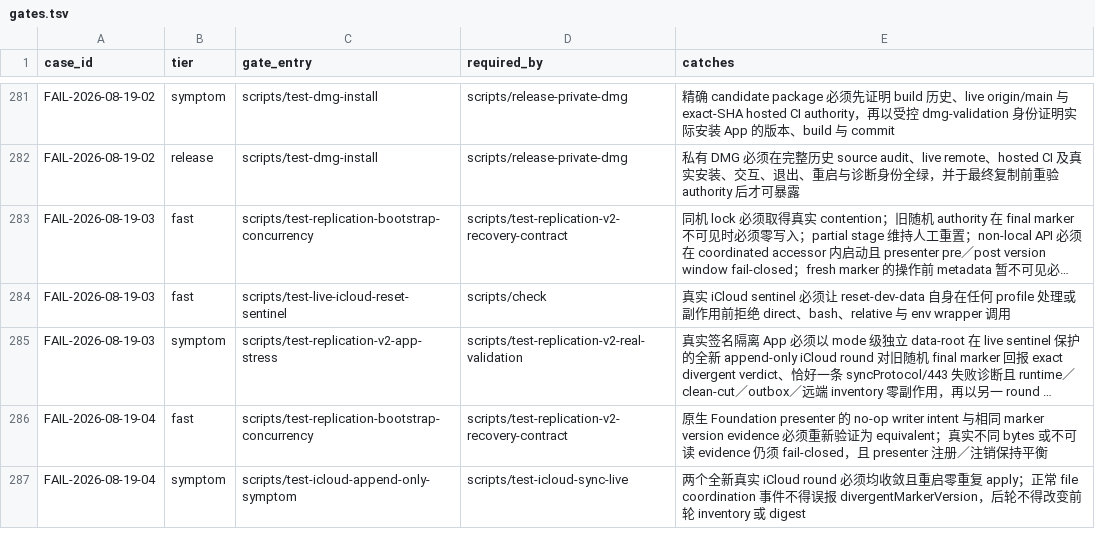
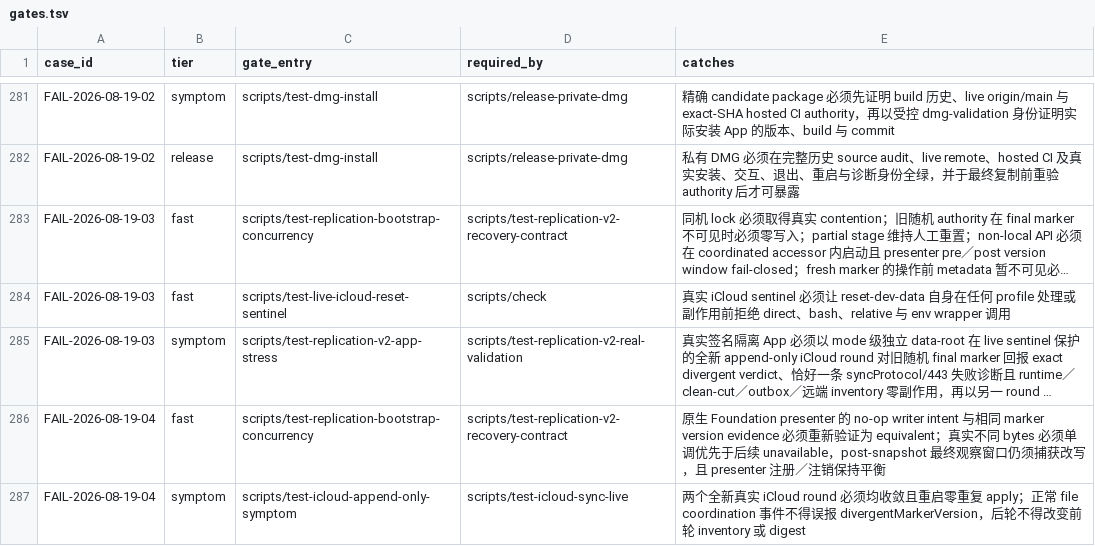
Before and after one commit to quboliu/noonmark, a TSV file: docs/engineering/failure-cases/gates.tsv, drawn as a sheet; only a part is shown, gaps mark what is left out; long unchanged cells end in …; the diff names each change by its address in the sheet, - before the commit and + after, or states it on an @@ line.

Commit message:
fix(sync): preserve divergent presenter evidence
将 presenter evidence 收口为单调 typed state，确保已知不同 bytes 不会被后续 unavailable 降级，并补齐最终 snapshot 与 presenter 注销窗口的原生回归门禁。

Failure-Case: FAIL-2026-08-19-04

Task-ID: noonmark-pretag-trial-package

```diff
--- a/docs/engineering/failure-cases/gates.tsv
+++ b/docs/engineering/failure-cases/gates.tsv
-E286 (catches): …bytes 或不可读 evidence 仍须 fail-closed，且…
+E286 (catches): …bytes 必须单调优先于后续 unavailable，post-snapshot 最终观察窗口仍须捕获改写，且…
```
Also changed, not shown: 3 other files.
